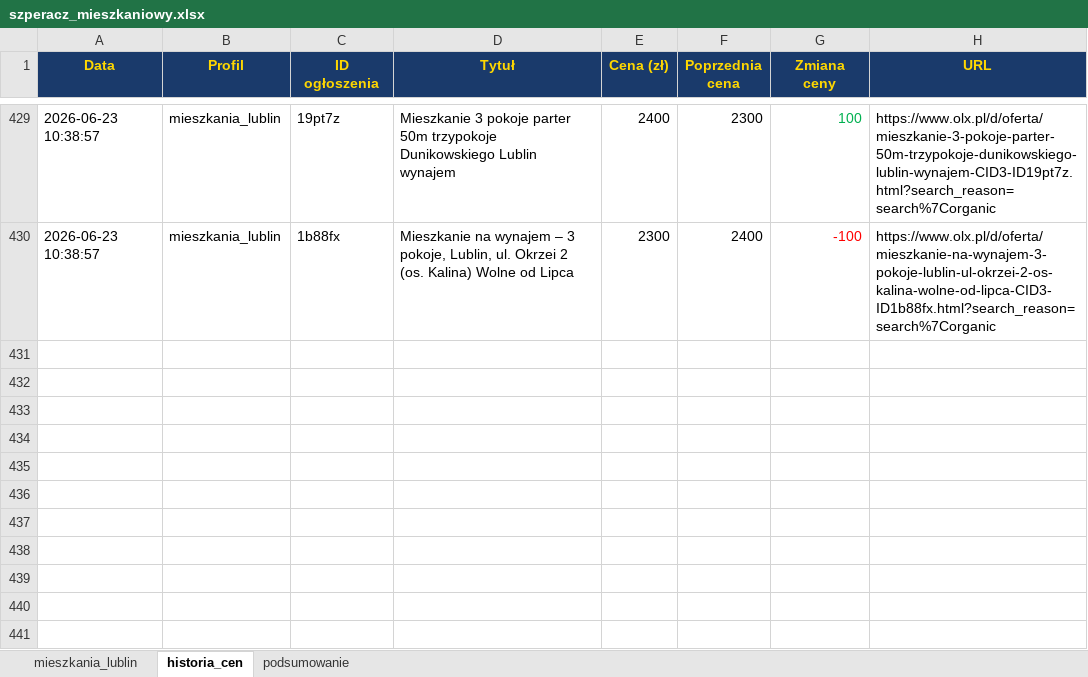
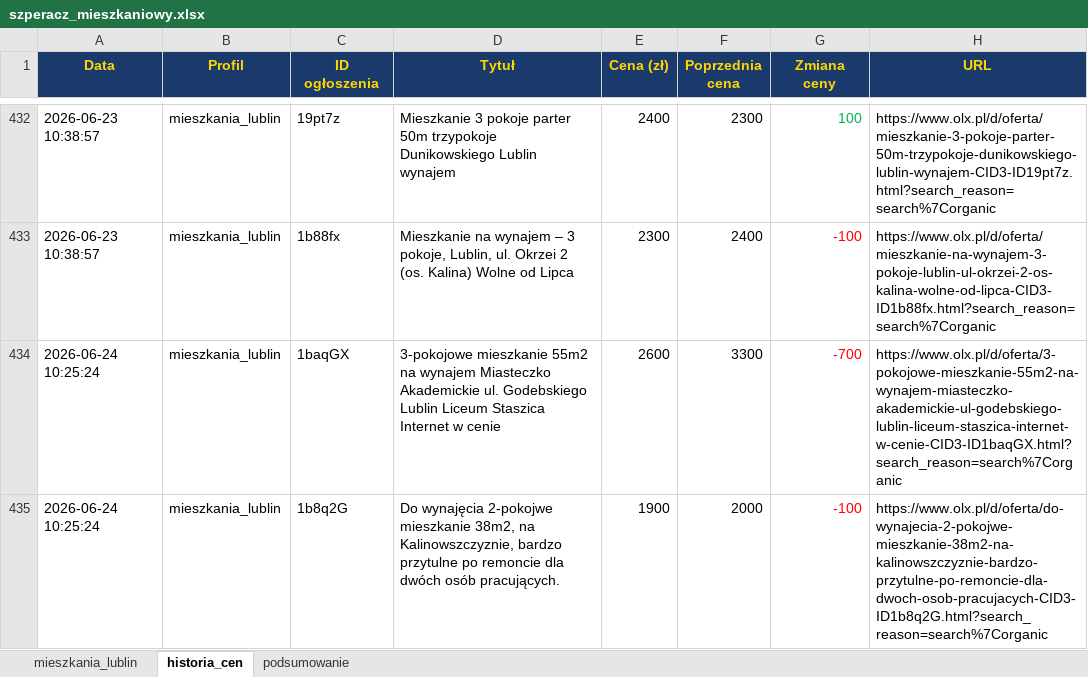
Before and after one commit to Bonaventura-EW/SZPERACZ-MIESZKANIOWY, an Excel workbook: data/szperacz_mieszkaniowy.xlsx, sheet historia_cen, drawn as a sheet; only a part is shown, gaps mark what is left out; values as stored, in another font and other column widths than the file's, no borders; the diff covers the shown part only; the diff names each change by its address in the sheet, - before the commit and + after, or states it on an @@ line.

```diff
--- a/data/szperacz_mieszkaniowy.xlsx (sheet historia_cen)
+++ b/data/szperacz_mieszkaniowy.xlsx (sheet historia_cen)
+row 434: 2026-06-24 10:25:24 | mieszkania_lublin | 1baqGX | 3-pokojowe mieszkanie 55m2 na wynajem Miasteczko Akademickie ul. Godebskiego Lublin Liceum Staszica Internet w cenie | 2600 | 3300 | -700 | https://www.olx.pl/d/oferta/3-pokojowe-mieszkanie-55m2-na-wynajem-miasteczko-akademickie-ul-godebskiego-lublin-liceum-staszica-internet-w-cenie-CID3-ID1baqGX.html?search_reason=search%7Corganic
+row 435: 2026-06-24 10:25:24 | mieszkania_lublin | 1b8q2G | Do wynajęcia 2-pokojwe mieszkanie 38m2, na Kalinowszczyznie, bardzo przytulne po remoncie dla dwóch osób pracujących. | 1900 | 2000 | -100 | https://www.olx.pl/d/oferta/do-wynajecia-2-pokojwe-mieszkanie-38m2-na-kalinowszczyznie-bardzo-przytulne-po-remoncie-dla-dwoch-osob-pracujacych-CID3-ID1b8q2G.html?search_reason=search%7Corganic
```
Also changed, not shown: 5 added rows and 33 edited cells elsewhere in this sheet, sheet mieszkania_lublin, sheet podsumowanie, 4 other files.
